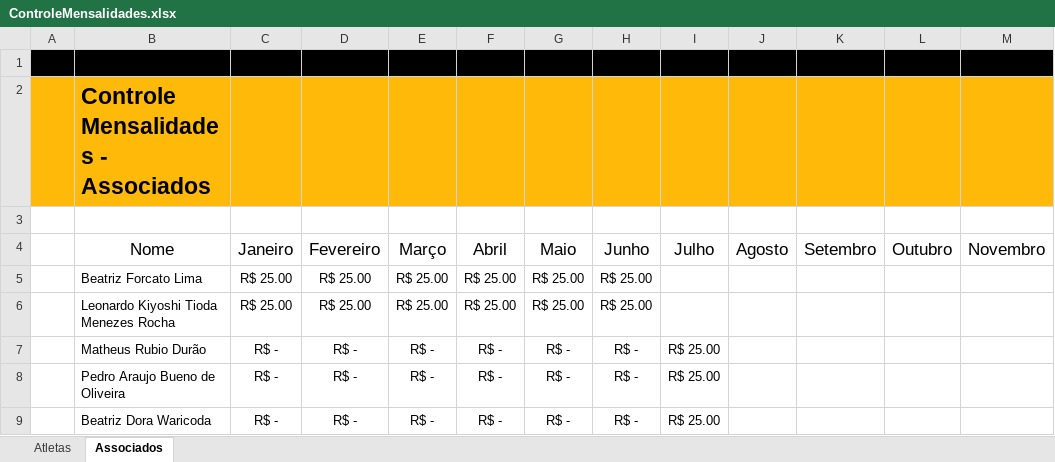
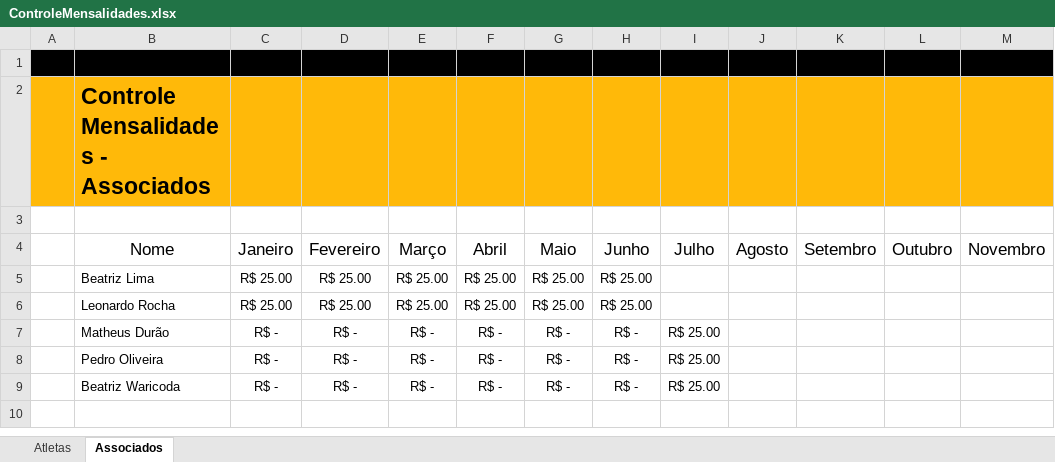
Before and after one commit to LuBruck/Finance_Data_Eng_Project, an Excel workbook: data/ControleMensalidades.xlsx, sheet Associados, drawn as a sheet; only a part is shown; values as stored, in another font and other column widths than the file's, no borders; table styles not drawn; the diff names each change by its address in the sheet, - before the commit and + after, or states it on an @@ line.

```diff
--- a/data/ControleMensalidades.xlsx (sheet Associados)
+++ b/data/ControleMensalidades.xlsx (sheet Associados)
-B5: Beatriz Forcato Lima
+B5: Beatriz Lima
-B6: Leonardo Kiyoshi Tioda Menezes Rocha
+B6: Leonardo Rocha
-B7: Matheus Rubio Durão
+B7: Matheus Durão
-B8: Pedro Araujo Bueno de Oliveira
+B8: Pedro Oliveira
-B9: Beatriz Dora Waricoda
+B9: Beatriz Waricoda
```
Also changed, not shown: sheet Atletas, 3 other files.
